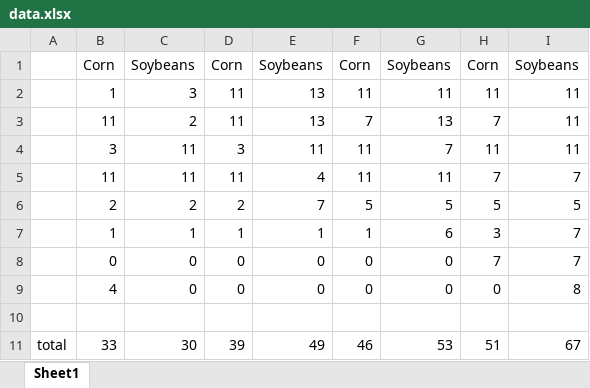
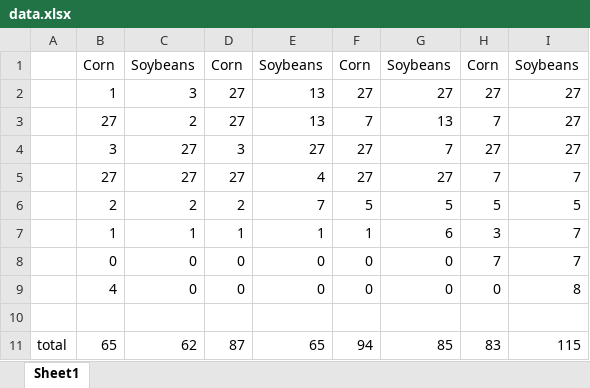
Before and after one commit to cchristner/cropProjectionInfo, an Excel workbook: data.xlsx, sheet Sheet1, drawn as a sheet; values as stored, in another font and other column widths than the file's, no borders; removed rows and columns are numbered as before the commit, all else as after; the diff names each change by its address in the sheet, - before the commit and + after, or states it on an @@ line.

```diff
--- a/data.xlsx (sheet Sheet1)
+++ b/data.xlsx (sheet Sheet1)
-row 2:  | 1 | 3 | 11 | 13 | 11 | 11 | 11 | 11
+row 2:  | 1 | 3 | 27 | 13 | 27 | 27 | 27 | 27
-B3: 11
+B3: 27
-D3: 11
+D3: 27
-I3: 11
+I3: 27
-row 4:  | 3 | 11 | 3 | 11 | 11 | 7 | 11 | 11
-row 5:  | 11 | 11 | 11 | 4 | 11 | 11 | 7 | 7
+row 4:  | 3 | 27 | 3 | 27 | 27 | 7 | 27 | 27
+row 5:  | 27 | 27 | 27 | 4 | 27 | 27 | 7 | 7
-row 11: total | 33 | 30 | 39 | 49 | 46 | 53 | 51 | 67
+row 11: total | 65 | 62 | 87 | 65 | 94 | 85 | 83 | 115
```
Also changed, not shown: 3 other files.
